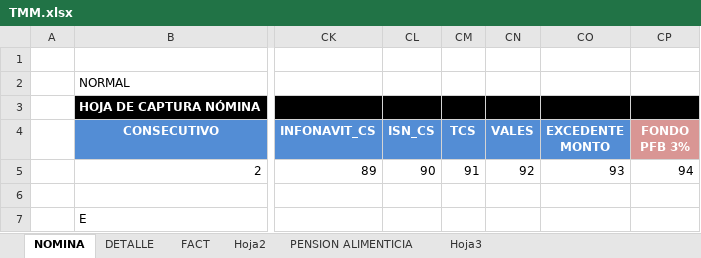
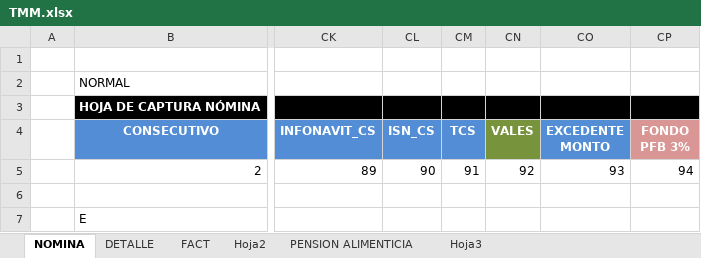
Before and after one commit to omarcin81/OperadoraNominas, an Excel workbook: OperadoraNominas/bin/Debug/Archivos/TMM.xlsx, sheet NOMINA, drawn as a sheet; only a part is shown, gaps mark what is left out; values as stored, in another font and other column widths than the file's, no borders; the diff names each change by its address in the sheet, - before the commit and + after, or states it on an @@ line.

```diff
--- a/OperadoraNominas/bin/Debug/Archivos/TMM.xlsx (sheet NOMINA)
+++ b/OperadoraNominas/bin/Debug/Archivos/TMM.xlsx (sheet NOMINA)
-CN4 fill: #538DD5
+CN4 fill: #77933C
```
Also changed, not shown: OperadoraNominas/bin/Debug/Archivos/TMME.xlsx, OperadoraNominas/bin/Debug/Archivos/timbrado_logistic_q.xlsx, 8 other files.
